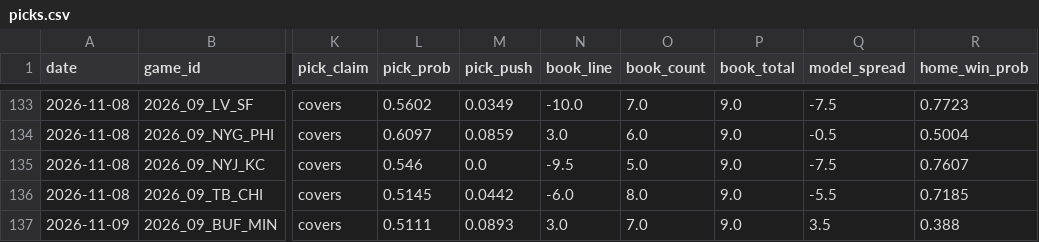
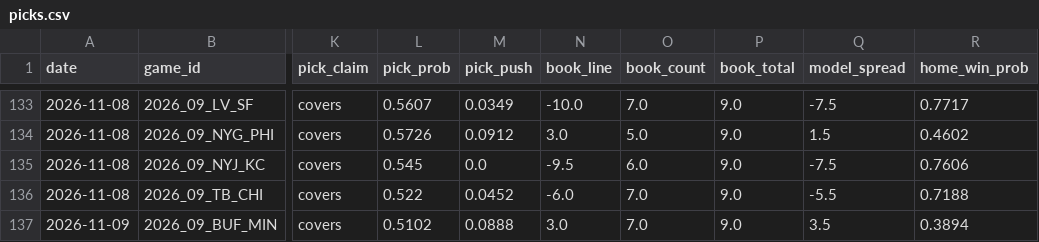
Before and after one commit to azcal/mbm-nfl, a CSV file: logs/picks.csv, drawn as a sheet; only a part is shown, gaps mark what is left out; the diff covers the shown part only; the diff names each change by its address in the sheet, - before the commit and + after, or states it on an @@ line.

```diff
--- a/logs/picks.csv
+++ b/logs/picks.csv
-L133 (pick_prob): 0.5602
+L133 (pick_prob): 0.5607
-R133 (home_win_prob): 0.7723
+R133 (home_win_prob): 0.7717
-L134 (pick_prob): 0.6097
+L134 (pick_prob): 0.5726
-M134 (pick_push): 0.0859
+M134 (pick_push): 0.0912
-O134 (book_count): 6.0
+O134 (book_count): 5.0
-Q134 (model_spread): -0.5
+Q134 (model_spread): 1.5
-R134 (home_win_prob): 0.5004
+R134 (home_win_prob): 0.4602
-L135 (pick_prob): 0.546
+L135 (pick_prob): 0.545
-O135 (book_count): 5.0
+O135 (book_count): 6.0
-R135 (home_win_prob): 0.7607
+R135 (home_win_prob): 0.7606
-L136 (pick_prob): 0.5145
+L136 (pick_prob): 0.522
-M136 (pick_push): 0.0442
+M136 (pick_push): 0.0452
-O136 (book_count): 8.0
+O136 (book_count): 7.0
-R136 (home_win_prob): 0.7185
+R136 (home_win_prob): 0.7188
-L137 (pick_prob): 0.5111
+L137 (pick_prob): 0.5102
-M137 (pick_push): 0.0893
+M137 (pick_push): 0.0888
-R137 (home_win_prob): 0.388
+R137 (home_win_prob): 0.3894
```
Also changed, not shown: 32 edited cells elsewhere in this file, logs/alt_grid.csv, logs/edgedesk_export.csv, 4 other files.
